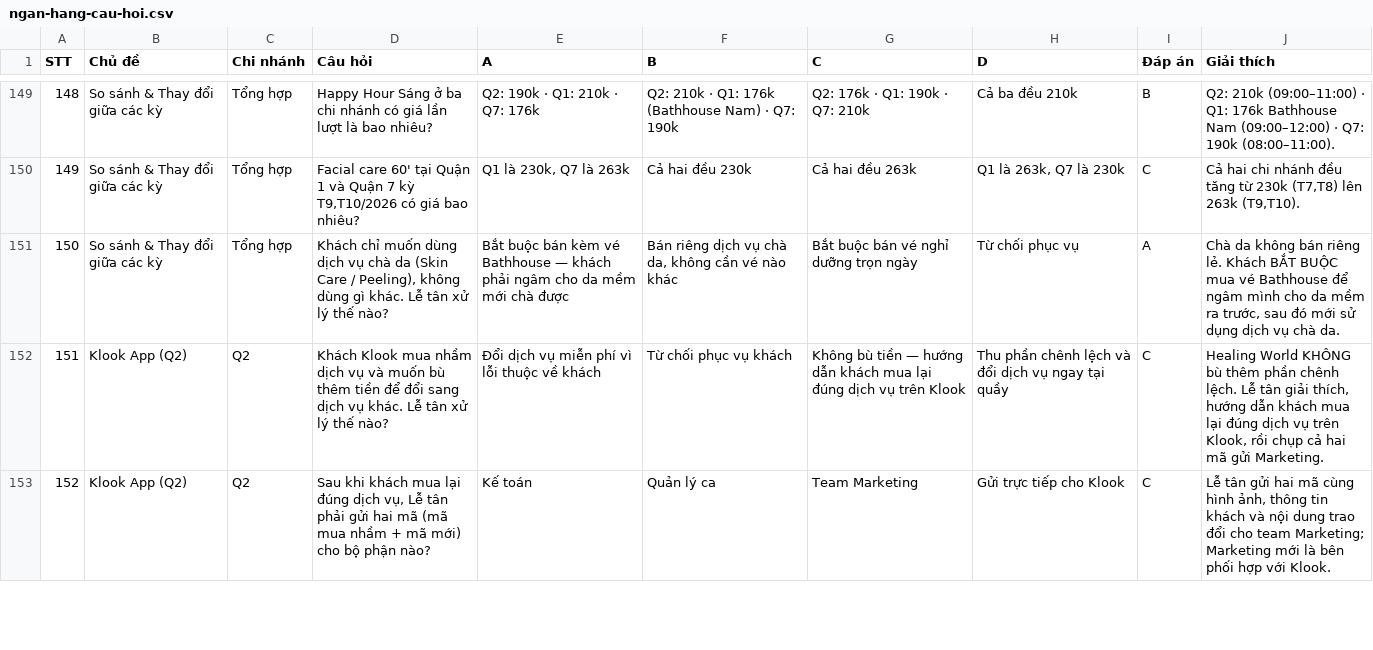
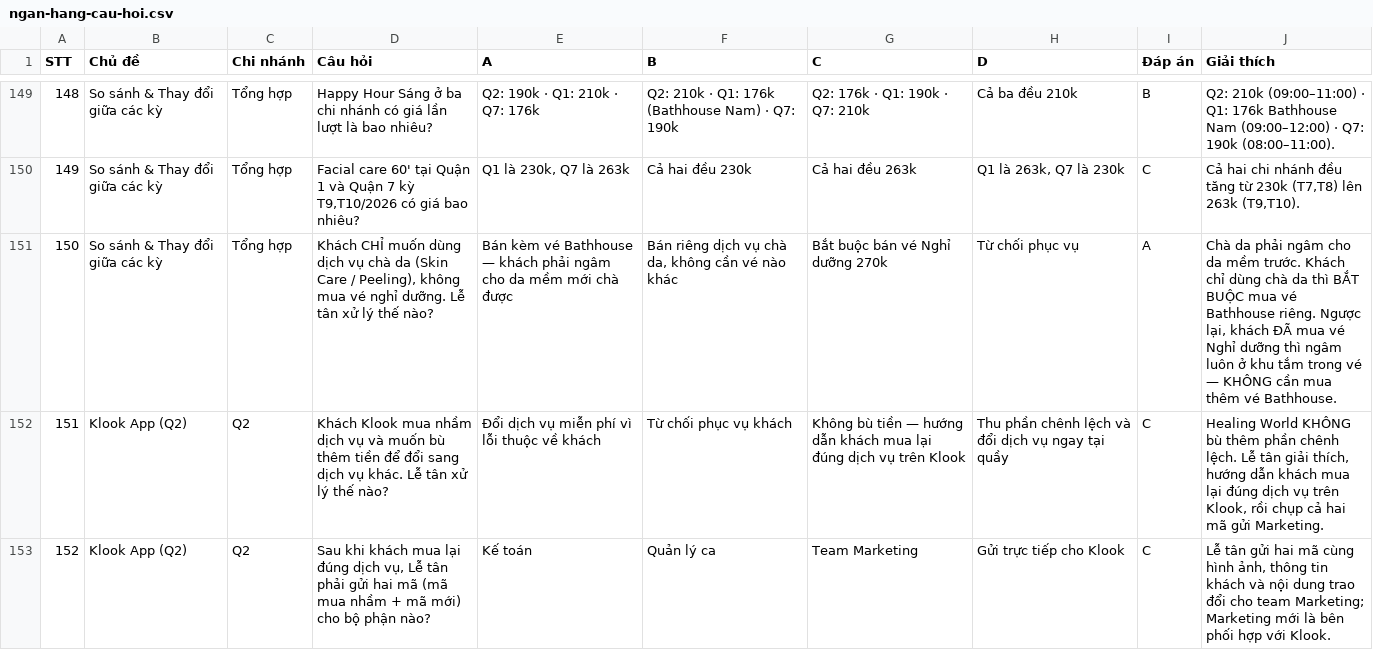
Before and after one commit to newallket02-hash/tonghopctkm, a CSV file: ngan-hang-cau-hoi.csv, drawn as a sheet; only a part is shown, gaps mark what is left out.

Commit message:
Lam ro: ve Nghi duong da gom khu tam, chi khach chi cha da moi mua ve Bathhouse rieng

```diff
--- a/ngan-hang-cau-hoi.csv
+++ b/ngan-hang-cau-hoi.csv
@@ -150,3 +150,3 @@
 149,So sánh & Thay đổi giữa các kỳ,Tổng hợp,"Facial care 60' tại Quận 1 và Quận 7 kỳ T9,T10/2026 có giá bao nhiêu?","Q1 là 230k, Q7 là 263k",Cả hai đều 230k,Cả hai đều 263k,"Q1 là 263k, Q7 là 230k",C,"Cả hai chi nhánh đều tăng từ 230k (T7,T8) lên 263k (T9,T10)."
-150,So sánh & Thay đổi giữa các kỳ,Tổng hợp,"Khách chỉ muốn dùng dịch vụ chà da (Skin Care / Peeling), không dùng gì khác. Lễ tân xử lý thế nào?",Bắt buộc bán kèm vé Bathhouse — khách phải ngâm cho da mềm mới chà được,"Bán riêng dịch vụ chà da, không cần vé nào khác",Bắt buộc bán vé nghỉ dưỡng trọn ngày,Từ chối phục vụ,A,"Chà da không bán riêng lẻ. Khách BẮT BUỘC mua vé Bathhouse để ngâm mình cho da mềm ra trước, sau đó mới sử dụng dịch vụ chà da."
+150,So sánh & Thay đổi giữa các kỳ,Tổng hợp,"Khách CHỈ muốn dùng dịch vụ chà da (Skin Care / Peeling), không mua vé nghỉ dưỡng. Lễ tân xử lý thế nào?",Bán kèm vé Bathhouse — khách phải ngâm cho da mềm mới chà được,"Bán riêng dịch vụ chà da, không cần vé nào khác",Bắt buộc bán vé Nghỉ dưỡng 270k,Từ chối phục vụ,A,"Chà da phải ngâm cho da mềm trước. Khách chỉ dùng chà da thì BẮT BUỘC mua vé Bathhouse riêng. Ngược lại, khách ĐÃ mua vé Nghỉ dưỡng thì ngâm luôn ở khu tắm trong vé — KHÔNG cần mua thêm vé Bathhouse."
 151,Klook App (Q2),Q2,Khách Klook mua nhầm dịch vụ và muốn bù thêm tiền để đổi sang dịch vụ khác. Lễ tân xử lý thế nào?,Đổi dịch vụ miễn phí vì lỗi thuộc về khách,Từ chối phục vụ khách,Không bù tiền — hướng dẫn khách mua lại đúng dịch vụ trên Klook,Thu phần chênh lệch và đổi dịch vụ ngay tại quầy,C,"Healing World KHÔNG bù thêm phần chênh lệch. Lễ tân giải thích, hướng dẫn khách mua lại đúng dịch vụ trên Klook, rồi chụp cả hai mã gửi Marketing."
```
Also changed, not shown: 2 other files.
